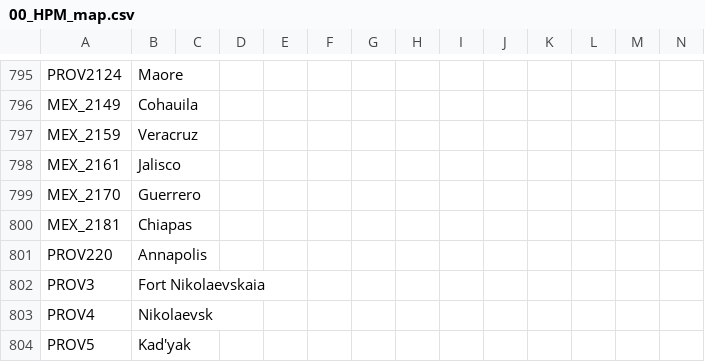
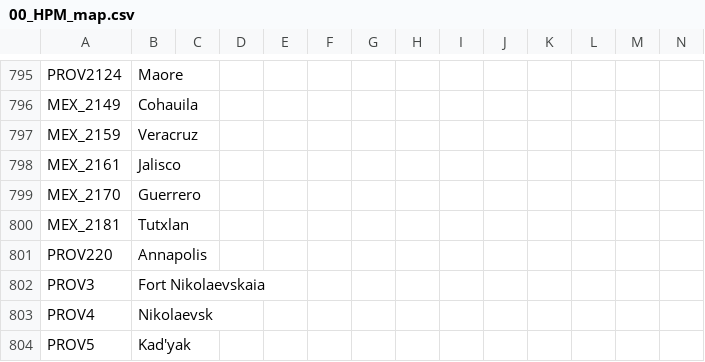
Before and after one commit to Jupiterson/Throne-of-Lorraine, a CSV file: Throne-of-Lorraine/TOL/localisation/00_HPM_map.csv, drawn as a sheet; only a part is shown, gaps mark what is left out.

```diff
--- a/Throne-of-Lorraine/TOL/localisation/00_HPM_map.csv
+++ b/Throne-of-Lorraine/TOL/localisation/00_HPM_map.csv
@@ -799,3 +799,3 @@ MEX_2161;Jalisco;;;;;;;;;;;;
 MEX_2170;Guerrero;;;;;;;;;;;;
-MEX_2181;Chiapas;;;;;;;;;;;;
+MEX_2181;Tutxlan;;;;;;;;;;;;
 PROV220;Annapolis;;;;;;;;;;;;
```
Also changed, not shown: Throne-of-Lorraine/TOL/localisation/00_HPM_countries.csv, Throne-of-Lorraine/TOL/localisation/0_Names.csv, 32 other files.
